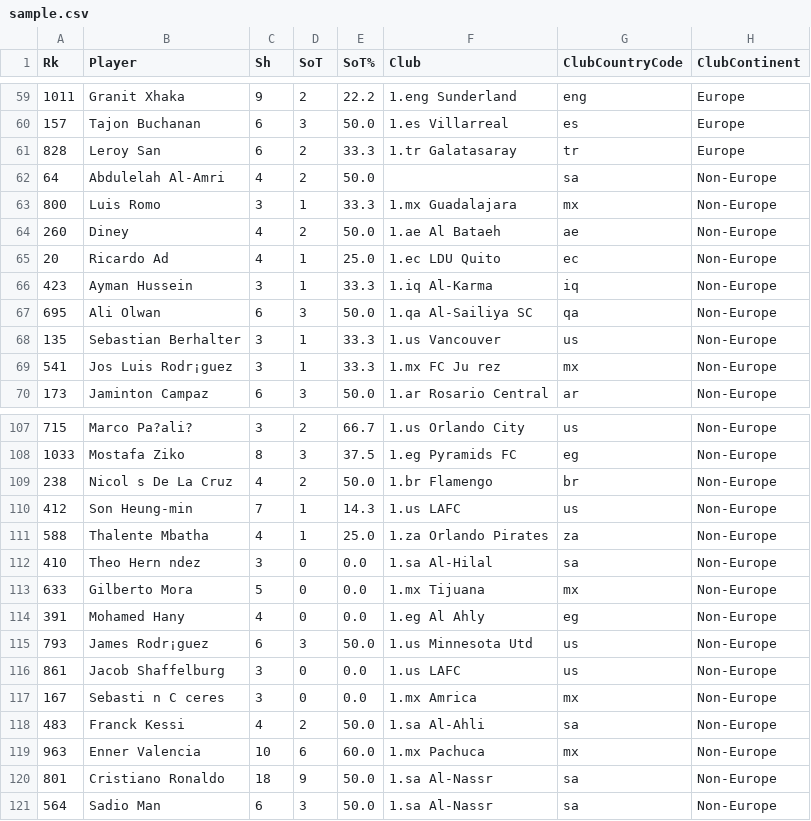
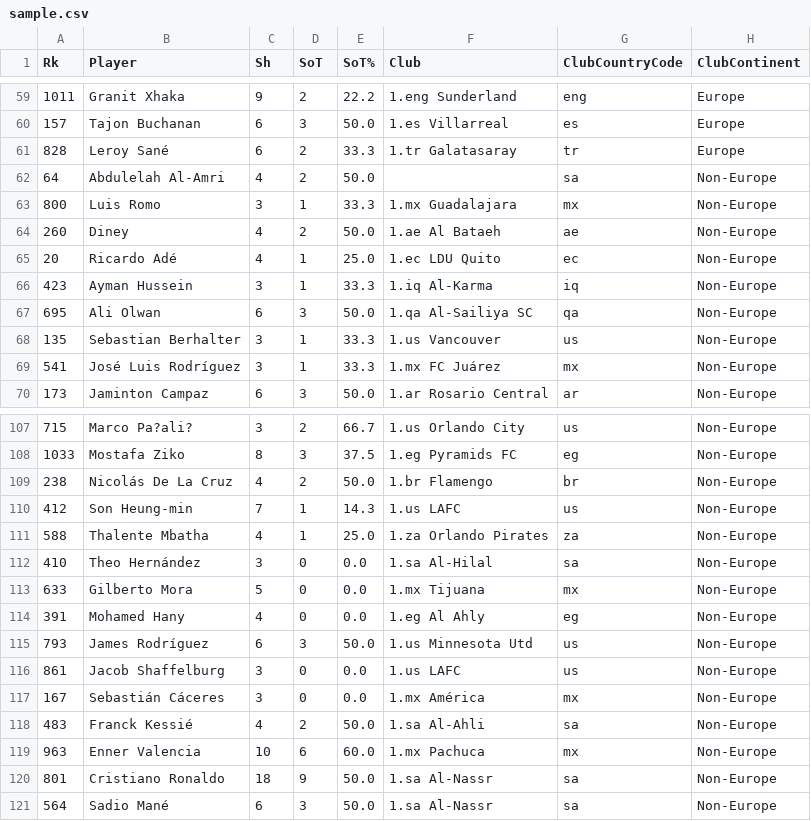
Before and after one commit to TJWoodsCDU/HIT140-Assessment2-Group07, a CSV file: Ab/datas/sample.csv, drawn as a sheet; only a part is shown, gaps mark what is left out; the diff covers the shown part only; the diff names each change by its address in the sheet, - before the commit and + after, or states it on an @@ line.

```diff
--- a/Ab/datas/sample.csv
+++ b/Ab/datas/sample.csv
-B61 (Player): Leroy San
+B61 (Player): Leroy Sané
-B65 (Player): Ricardo Ad
+B65 (Player): Ricardo Adé
-B69 (Player): Jos Luis Rodr¡guez
+B69 (Player): José Luis Rodríguez
-F69 (Club): 1.mx FC Ju rez
+F69 (Club): 1.mx FC Juárez
-B109 (Player): Nicol s De La Cruz
+B109 (Player): Nicolás De La Cruz
-B112 (Player): Theo Hern ndez
+B112 (Player): Theo Hernández
-B115 (Player): James Rodr¡guez
+B115 (Player): James Rodríguez
-B117 (Player): Sebasti n C ceres
+B117 (Player): Sebastián Cáceres
-F117 (Club): 1.mx Amrica
+F117 (Club): 1.mx América
-B118 (Player): Franck Kessi
+B118 (Player): Franck Kessié
-B121 (Player): Sadio Man
+B121 (Player): Sadio Mané
```
Also changed, not shown: 18 edited cells elsewhere in this file, Ab/datas/classified_clubs.csv, Ab/datas/population.csv, 1 other file.
